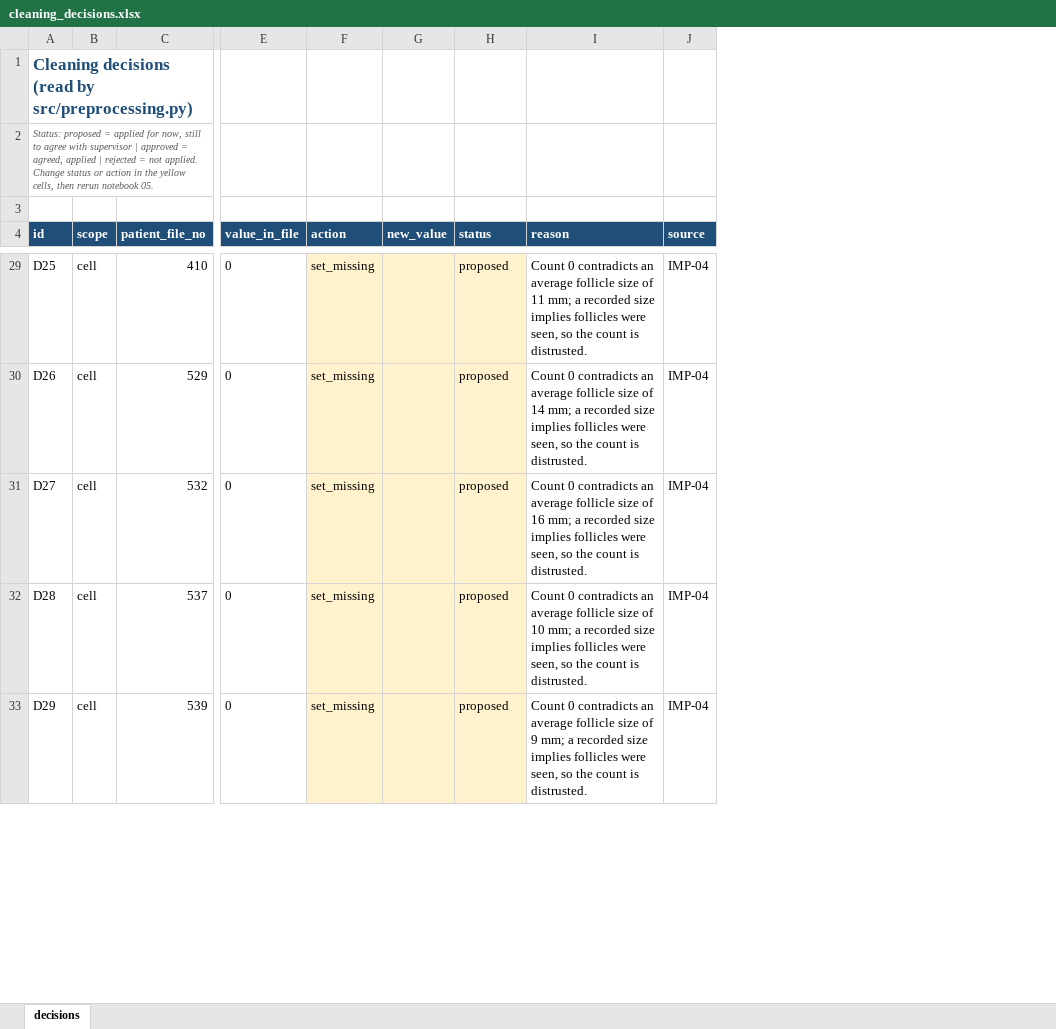
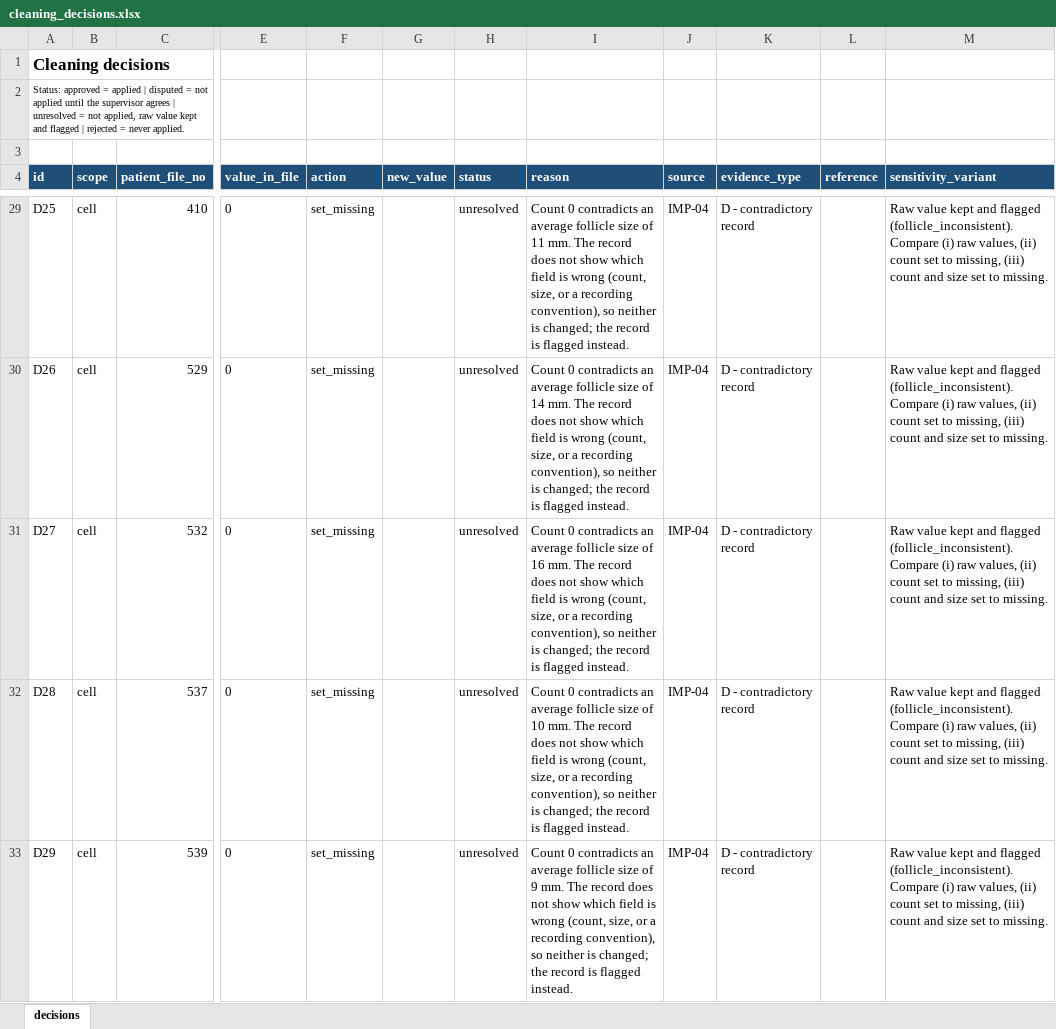
Before and after one commit to hashelee/PMOS-Care-Expert, an Excel workbook: docs/cleaning_decisions.xlsx, sheet decisions, drawn as a sheet; only a part is shown, gaps mark what is left out; values as stored, in another font and other column widths than the file's, no borders; the diff covers the shown part only; the diff names each change by its address in the sheet, - before the commit and + after, or states it on an @@ line.

Commit message:
W1-05: sort cleaning decisions into approved, disputed and unresolved
- Re-status all 33 decisions by evidence type: 15 approved, 5 disputed
  (D05-D08, C04), 13 unresolved (D17-D29: follicle count 0 with a
  recorded size; raw values kept, to be flagged).
- Add evidence_type, reference and sensitivity_variant columns, with
  peer-reviewed 2020-2026 references for the physiological thresholds.
- D14-D16 (zero placeholders) treated as verifiable from the record.
- No rows remain 'proposed', so the current code applies only approved
  decisions.
- Remove template instructions and colour coding.

```diff
--- a/docs/cleaning_decisions.xlsx (sheet decisions)
+++ b/docs/cleaning_decisions.xlsx (sheet decisions)
+column K (evidence_type), rows 29-33: all D - contradictory record
+column L (reference), empty
+column M (sensitivity_variant), rows 29-33: all Raw value kept and flagged (follicle_inconsistent). Compare (i) raw values, (ii) count set to missing, (iii) count and size set to missing.
-A1 (id): Cleaning decisions (read by src/preprocessing.py)
+A1 (id): Cleaning decisions
-A1 text colour: #1F4E78
+A1 text colour: black
-A2 (id): Status: proposed = applied for now, still to agree with supervisor | approved = agreed, applied | rejected = not applied. Change status or action in the yellow cells, then rerun notebook 05.
+A2 (id): Status: approved = applied | disputed = not applied until the supervisor agrees | unresolved = not applied, raw value kept and flagged | rejected = never applied.
@@ A2 italic: on → off, text colour: #595959 → black @@
-F29:H33 fill: #FFF2CC
+F29:H33 fill: none
-H29:H33 (status): proposed
+H29:H33 (status): unresolved
-I29 (reason): …of 11 mm; a recorded size implies follicles were seen, so the count is distrusted.
+I29 (reason): …of 11 mm. The record does not show which field is wrong (count, size, or a recording convention), so neither is changed; the record is flagged instead.
-I30 (reason): …of 14 mm; a recorded size implies follicles were seen, so the count is distrusted.
+I30 (reason): …of 14 mm. The record does not show which field is wrong (count, size, or a recording convention), so neither is changed; the record is flagged instead.
-I31 (reason): …of 16 mm; a recorded size implies follicles were seen, so the count is distrusted.
+I31 (reason): …of 16 mm. The record does not show which field is wrong (count, size, or a recording convention), so neither is changed; the record is flagged instead.
-I32 (reason): …of 10 mm; a recorded size implies follicles were seen, so the count is distrusted.
+I32 (reason): …of 10 mm. The record does not show which field is wrong (count, size, or a recording convention), so neither is changed; the record is flagged instead.
-I33 (reason): …of 9 mm; a recorded size implies follicles were seen, so the count is distrusted.
+I33 (reason): …of 9 mm. The record does not show which field is wrong (count, size, or a recording convention), so neither is changed; the record is flagged instead.
```
Also changed, not shown: 39 edited cells and cell formats elsewhere in this sheet.
